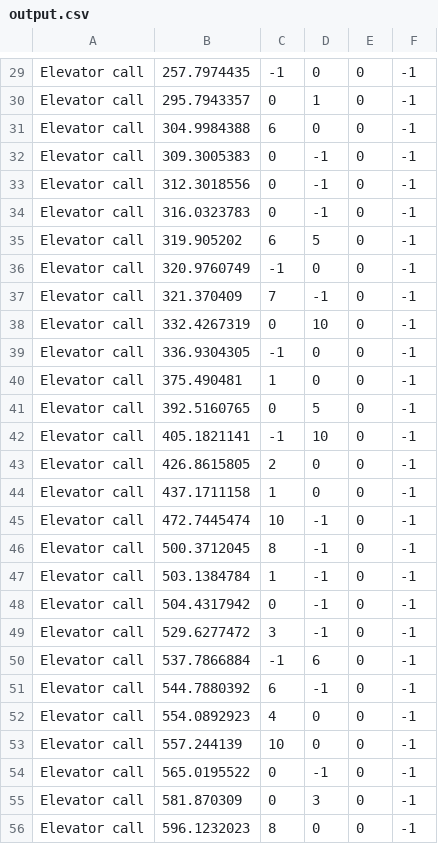
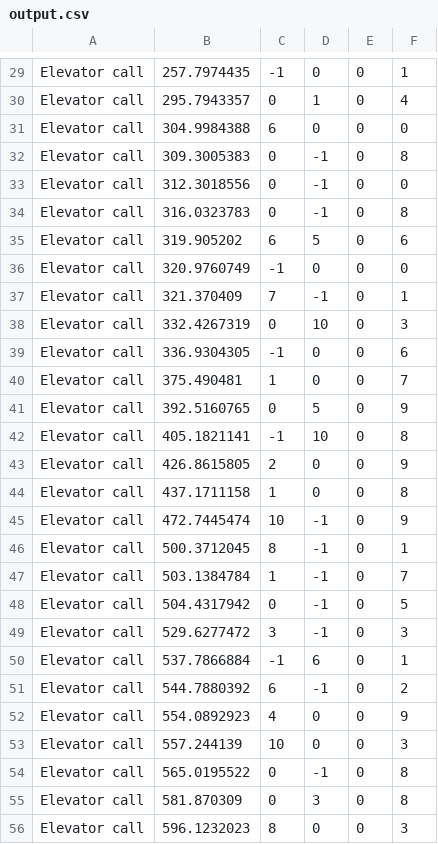
Before and after one commit to NadavMargaliot/Ex1_OOP_Elevator, a CSV file: Assignments/Ex1/src/output.csv, drawn as a sheet; only a part is shown, gaps mark what is left out; the diff covers the shown part only; the diff names each change by its address in the sheet, - before the commit and + after, or states it on an @@ line.

```diff
--- a/Assignments/Ex1/src/output.csv
+++ b/Assignments/Ex1/src/output.csv
-F29: -1
+F29: 1
-F30: -1
+F30: 4
-F31: -1
+F31: 0
-F32: -1
+F32: 8
-F33: -1
+F33: 0
-F34: -1
+F34: 8
-F35: -1
+F35: 6
-F36: -1
+F36: 0
-F37: -1
+F37: 1
-F38: -1
+F38: 3
-F39: -1
+F39: 6
-F40: -1
+F40: 7
-F41: -1
+F41: 9
-F42: -1
+F42: 8
-F43: -1
+F43: 9
-F44: -1
+F44: 8
-F45: -1
+F45: 9
-F46: -1
+F46: 1
-F47: -1
+F47: 7
-F48: -1
+F48: 5
-F49: -1
+F49: 3
-F50: -1
+F50: 1
-F51: -1
+F51: 2
-F52: -1
+F52: 9
-F53: -1
+F53: 3
-F54:F55: -1
+F54:F55: 8
-F56: -1
+F56: 3
```
Also changed, not shown: 72 edited cells elsewhere in this file, 5 other files.
